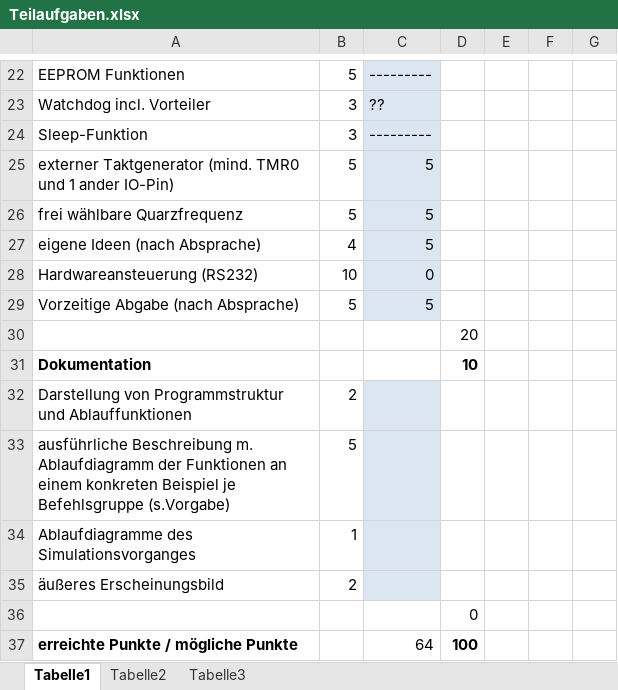
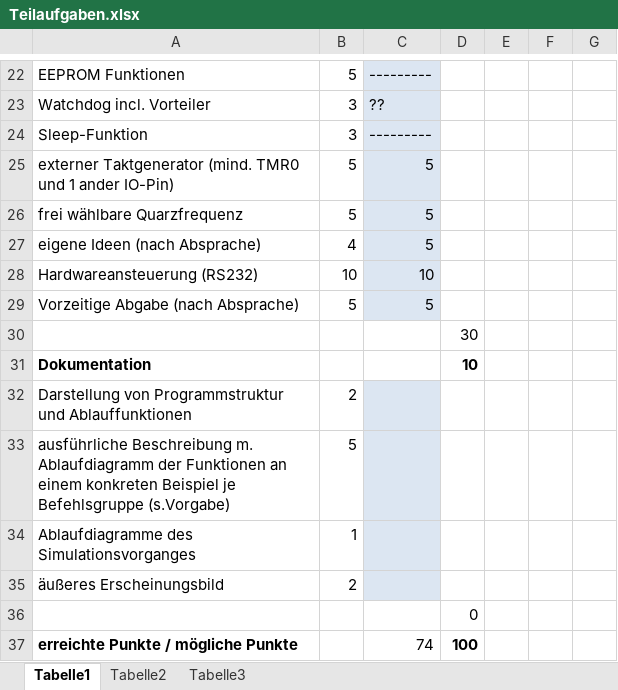
Before and after one commit to Dangochan/PicSimu, an Excel workbook: Teilaufgaben.xlsx, sheet Tabelle1, drawn as a sheet; only a part is shown, gaps mark what is left out; values as stored, in another font and other column widths than the file's, no borders; the diff names each change by its address in the sheet, - before the commit and + after, or states it on an @@ line.

```diff
--- a/Teilaufgaben.xlsx (sheet Tabelle1)
+++ b/Teilaufgaben.xlsx (sheet Tabelle1)
-C28: 0
+C28: 10
-D30: 20
+D30: 30
-C37: 64
+C37: 74
```
Also changed, not shown: 3 other files.
